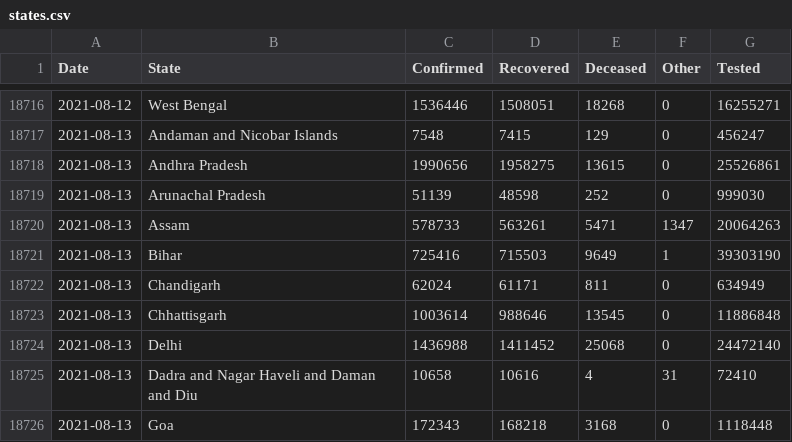
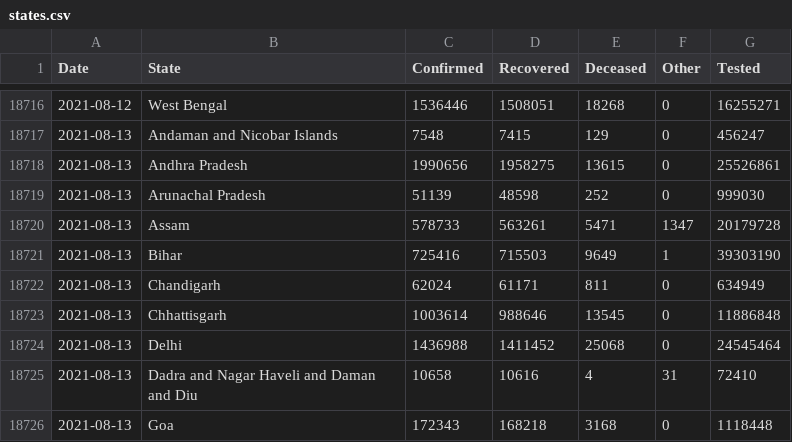
Before and after one commit to covid19india/data, a CSV file: csv/latest/states.csv, drawn as a sheet; only a part is shown, gaps mark what is left out.

Commit message:
data updated on - Sat Aug 14 05:50:54 UTC 2021

```diff
--- a/csv/latest/states.csv
+++ b/csv/latest/states.csv
@@ -18719,3 +18719,3 @@ Date,State,Confirmed,Recovered,Deceased,Other,Tested
 2021-08-13,Arunachal Pradesh,51139,48598,252,0,999030
-2021-08-13,Assam,578733,563261,5471,1347,20064263
+2021-08-13,Assam,578733,563261,5471,1347,20179728
 2021-08-13,Bihar,725416,715503,9649,1,39303190
@@ -18723,3 +18723,3 @@ Date,State,Confirmed,Recovered,Deceased,Other,Tested
 2021-08-13,Chhattisgarh,1003614,988646,13545,0,11886848
-2021-08-13,Delhi,1436988,1411452,25068,0,24472140
+2021-08-13,Delhi,1436988,1411452,25068,0,24545464
 2021-08-13,Dadra and Nagar Haveli and Daman and Diu,10658,10616,4,31,72410
```
Also changed, not shown: 10 other files.
